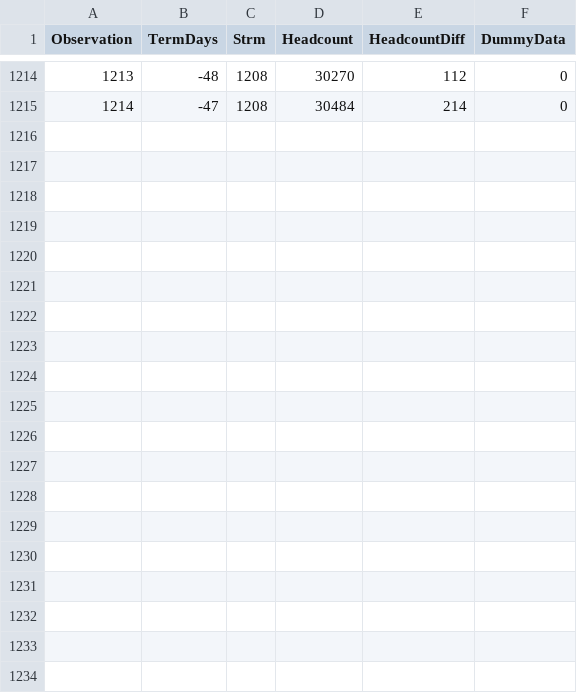
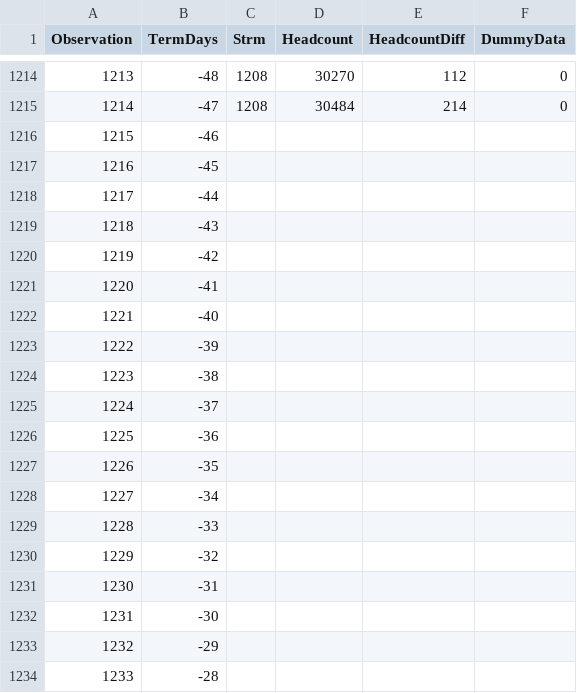
Before and after one commit to ashtin68/UNT, a CSV file: Headcount_Python.csv, drawn as a sheet; only a part is shown, gaps mark what is left out; the diff covers the shown part only.

Commit message:
Add files via upload

```diff
--- a/Headcount_Python.csv
+++ b/Headcount_Python.csv
@@ -1215 +1215,20 @@ Observation,TermDays,Strm,Headcount,HeadcountDiff,DummyData
 1214,-47,1208,30484,214,0
+1215,-46,,,,
+1216,-45,,,,
+1217,-44,,,,
+1218,-43,,,,
+1219,-42,,,,
+1220,-41,,,,
+1221,-40,,,,
+1222,-39,,,,
+1223,-38,,,,
+1224,-37,,,,
+1225,-36,,,,
+1226,-35,,,,
+1227,-34,,,,
+1228,-33,,,,
+1229,-32,,,,
+1230,-31,,,,
+1231,-30,,,,
+1232,-29,,,,
+1233,-28,,,,
```
Also changed, not shown: 28 added rows elsewhere in this file.
